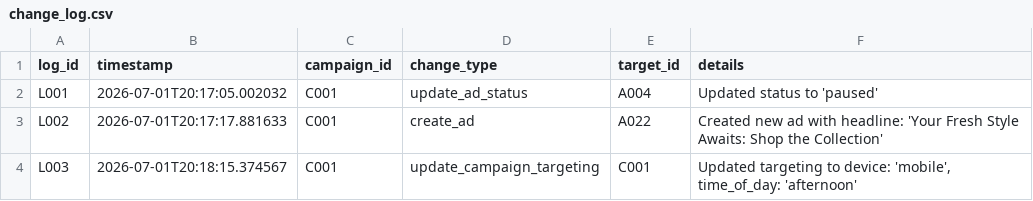
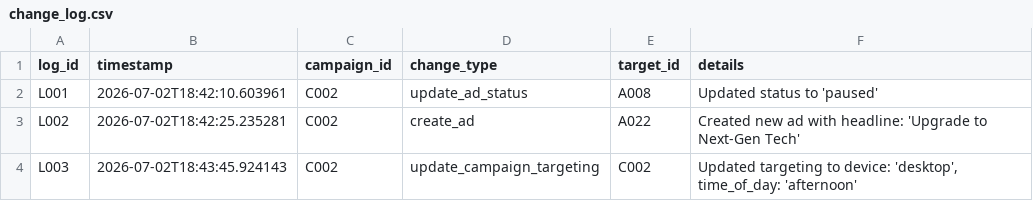
Before and after one commit to farzmr/adtech-campaign-agent, a CSV file: data/change_log.csv, drawn as a sheet.

```diff
--- a/data/change_log.csv
+++ b/data/change_log.csv
@@ -1,4 +1,4 @@
 log_id,timestamp,campaign_id,change_type,target_id,details
-L001,2026-07-01T20:17:05.002032,C001,update_ad_status,A004,Updated status to 'paused'
-L002,2026-07-01T20:17:17.881633,C001,create_ad,A022,Created new ad with headline: 'Your Fresh Style Awaits: Shop the Collection'
-L003,2026-07-01T20:18:15.374567,C001,update_campaign_targeting,C001,"Updated targeting to device: 'mobile', time_of_day: 'afternoon'"
+L001,2026-07-02T18:42:10.603961,C002,update_ad_status,A008,Updated status to 'paused'
+L002,2026-07-02T18:42:25.235281,C002,create_ad,A022,Created new ad with headline: 'Upgrade to Next-Gen Tech'
+L003,2026-07-02T18:43:45.924143,C002,update_campaign_targeting,C002,"Updated targeting to device: 'desktop', time_of_day: 'afternoon'"
```
Also changed, not shown: data/ads.csv, data/campaigns.csv, 2 other files.
